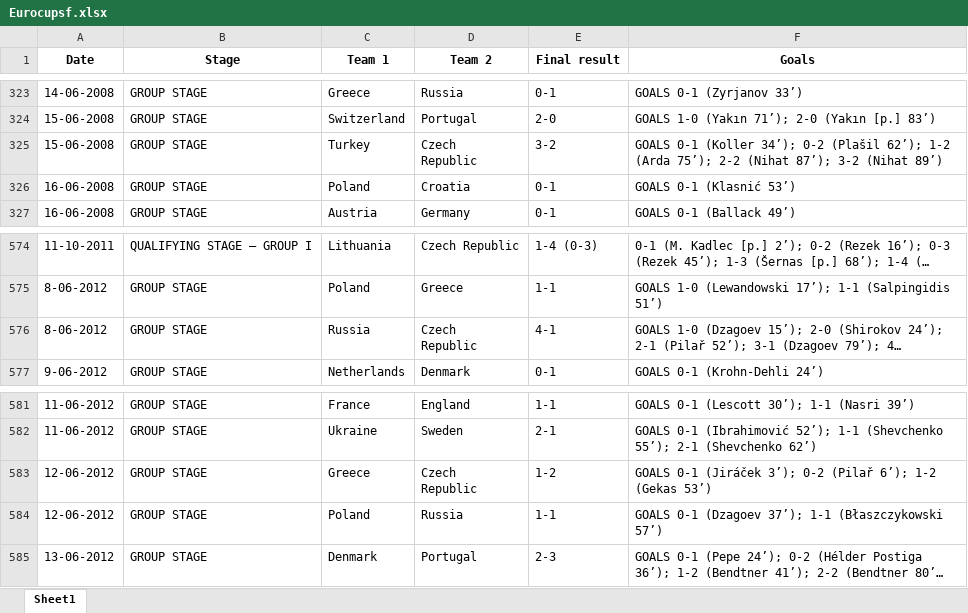
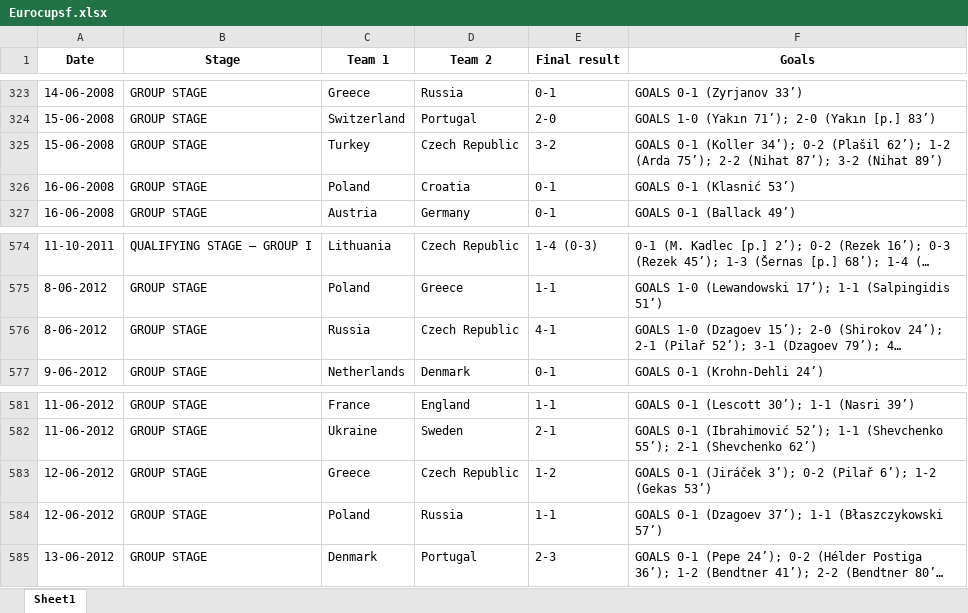
Before and after one commit to MarianaYepesA/Scrape_tweets, an Excel workbook: Eurocupsf.xlsx, sheet Sheet1, drawn as a sheet; only a part is shown, gaps mark what is left out; long unchanged cells end in …; values as stored, in another font and other column widths than the file's, no borders; ↵ is a line break in a cell; the diff names each change by its address in the sheet, - before the commit and + after, or states it on an @@ line.

Commit message:
finished cleaning dataset, formed keywords and modified twitter search function to incorporate two days before and after

```diff
--- a/Eurocupsf.xlsx (sheet Sheet1)
+++ b/Eurocupsf.xlsx (sheet Sheet1)
-D325 (Team 2): Czech ↵ Republic
+D325 (Team 2): Czech Republic
-D576 (Team 2): Czech ↵ Republic
+D576 (Team 2): Czech Republic
-D583 (Team 2): Czech ↵ Republic
+D583 (Team 2): Czech Republic
```
Also changed, not shown: 2 other files.
